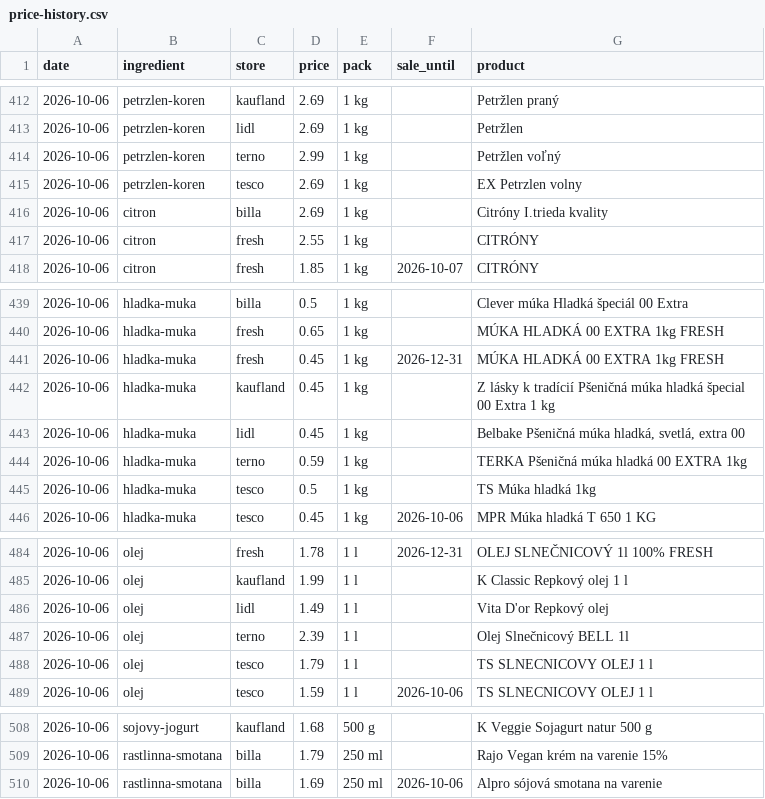
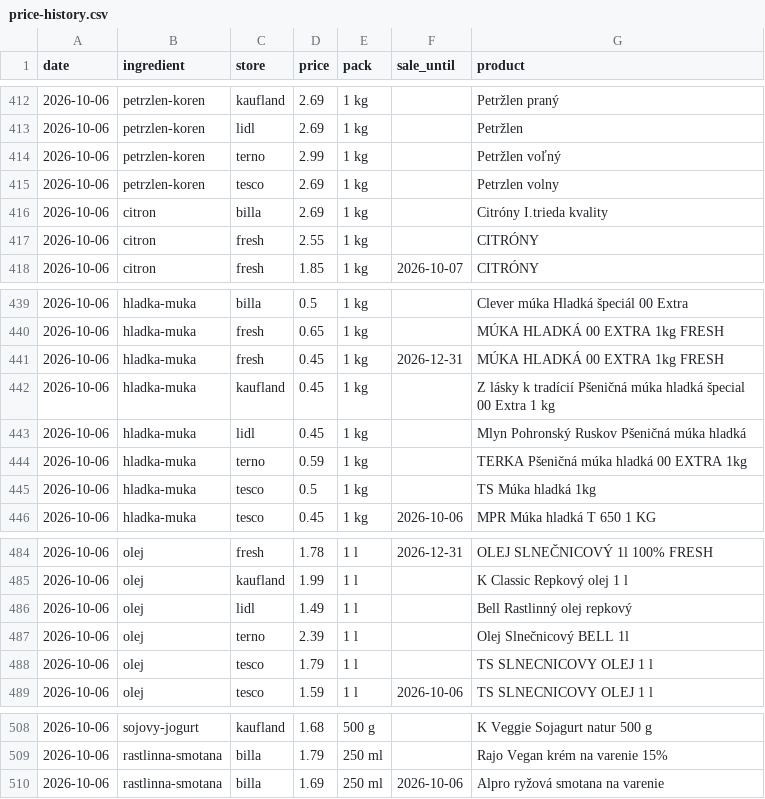
Before and after one commit to stromokocur5/receptio, a CSV file: content/price-history.csv, drawn as a sheet; only a part is shown, gaps mark what is left out; the diff covers the shown part only.

```diff
--- a/content/price-history.csv
+++ b/content/price-history.csv
@@ -414,3 +414,3 @@ date,ingredient,store,price,pack,sale_until,product
 2026-10-06,petrzlen-koren,terno,2.99,1 kg,,Petržlen voľný
-2026-10-06,petrzlen-koren,tesco,2.69,1 kg,,EX Petrzlen volny
+2026-10-06,petrzlen-koren,tesco,2.69,1 kg,,Petrzlen volny
 2026-10-06,citron,billa,2.69,1 kg,,Citróny I.trieda kvality
@@ -442,3 +442,3 @@ date,ingredient,store,price,pack,sale_until,product
 2026-10-06,hladka-muka,kaufland,0.45,1 kg,,Z lásky k tradícií Pšeničná múka hladká špecial 00 Extra 1 kg
-2026-10-06,hladka-muka,lidl,0.45,1 kg,,"Belbake Pšeničná múka hladká, svetlá, extra 00"
+2026-10-06,hladka-muka,lidl,0.45,1 kg,,Mlyn Pohronský Ruskov Pšeničná múka hladká
 2026-10-06,hladka-muka,terno,0.59,1 kg,,TERKA Pšeničná múka hladká 00 EXTRA 1kg
@@ -485,3 +485,3 @@ date,ingredient,store,price,pack,sale_until,product
 2026-10-06,olej,kaufland,1.99,1 l,,K Classic Repkový olej 1 l
-2026-10-06,olej,lidl,1.49,1 l,,Vita D'or Repkový olej
+2026-10-06,olej,lidl,1.49,1 l,,Bell Rastlinný olej repkový
 2026-10-06,olej,terno,2.39,1 l,,Olej Slnečnicový BELL 1l
@@ -509,2 +509,2 @@ date,ingredient,store,price,pack,sale_until,product
 2026-10-06,rastlinna-smotana,billa,1.79,250 ml,,Rajo Vegan krém na varenie 15%
-2026-10-06,rastlinna-smotana,billa,1.69,250 ml,2026-10-06,Alpro sójová smotana na varenie
+2026-10-06,rastlinna-smotana,billa,1.69,250 ml,2026-10-06,Alpro ryžová smotana na varenie
```
Also changed, not shown: 9 edited cells elsewhere in this file, 1 other file.
